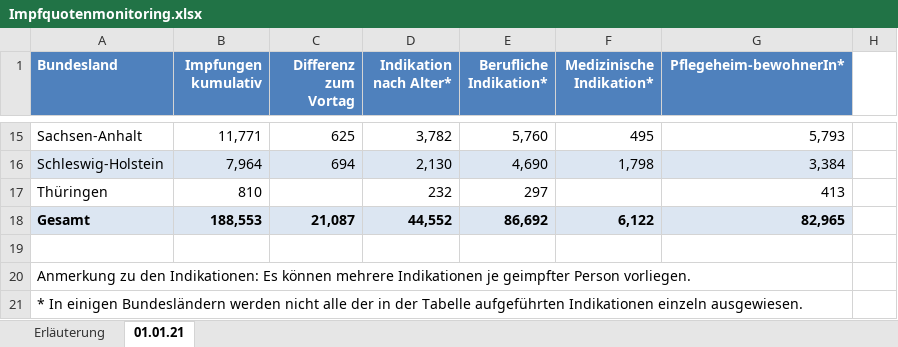
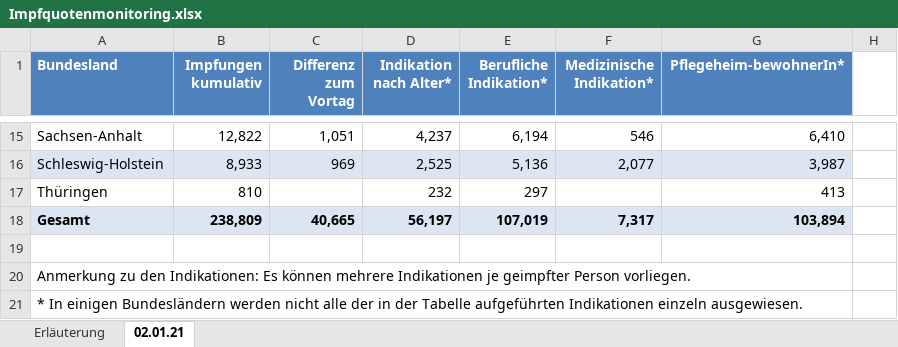
Before and after one commit to GarunWindtotem/Auswertung_Covid_19, an Excel workbook: input/Impfquotenmonitoring.xlsx, sheet 02.01.21, drawn as a sheet; only a part is shown, gaps mark what is left out; values as stored, in another font and other column widths than the file's, no borders; the diff covers the shown part only; the diff names each change by its address in the sheet, - before the commit and + after, or states it on an @@ line.

```diff
--- a/input/Impfquotenmonitoring.xlsx (sheet 02.01.21)
+++ b/input/Impfquotenmonitoring.xlsx (sheet 02.01.21)
-sheet tab: 01.01.21
+sheet tab: 02.01.21
-B15 (Impfungen kumulativ): 11,771
+B15 (Impfungen kumulativ): 12,822
-C15 (Differenz zum Vortag): 625
+C15 (Differenz zum Vortag): 1,051
-D15 (Indikation nach Alter*): 3,782
+D15 (Indikation nach Alter*): 4,237
-E15 (Berufliche Indikation*): 5,760
+E15 (Berufliche Indikation*): 6,194
-F15 (Medizinische Indikation*): 495
+F15 (Medizinische Indikation*): 546
-G15 (Pflegeheim-bewohnerIn*): 5,793
+G15 (Pflegeheim-bewohnerIn*): 6,410
-B16 (Impfungen kumulativ): 7,964
+B16 (Impfungen kumulativ): 8,933
-C16 (Differenz zum Vortag): 694
+C16 (Differenz zum Vortag): 969
-D16 (Indikation nach Alter*): 2,130
+D16 (Indikation nach Alter*): 2,525
-E16 (Berufliche Indikation*): 4,690
+E16 (Berufliche Indikation*): 5,136
-F16 (Medizinische Indikation*): 1,798
+F16 (Medizinische Indikation*): 2,077
-G16 (Pflegeheim-bewohnerIn*): 3,384
+G16 (Pflegeheim-bewohnerIn*): 3,987
-B18 (Impfungen kumulativ): 188,553
+B18 (Impfungen kumulativ): 238,809
-C18 (Differenz zum Vortag): 21,087
+C18 (Differenz zum Vortag): 40,665
-D18 (Indikation nach Alter*): 44,552
+D18 (Indikation nach Alter*): 56,197
-E18 (Berufliche Indikation*): 86,692
+E18 (Berufliche Indikation*): 107,019
-F18 (Medizinische Indikation*): 6,122
+F18 (Medizinische Indikation*): 7,317
-G18 (Pflegeheim-bewohnerIn*): 82,965
+G18 (Pflegeheim-bewohnerIn*): 103,894
```
Also changed, not shown: 61 edited cells elsewhere in this sheet, 24 other files.
